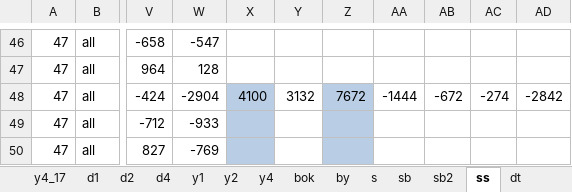
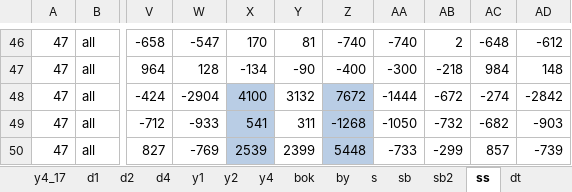
Before and after one commit to didw/kra, an Excel workbook: result/back_testing_m1.xlsx, sheet ss, drawn as a sheet; only a part is shown, gaps mark what is left out; values as stored, in another font and other column widths than the file's, no borders; conditional formats not drawn; the diff covers the shown part only; the diff names each change by its address in the sheet, - before the commit and + after, or states it on an @@ line.

```diff
--- a/result/back_testing_m1.xlsx (sheet ss)
+++ b/result/back_testing_m1.xlsx (sheet ss)
-X46: (empty)
+X46: 170
-Y46: (empty)
+Y46: 81
-Z46: (empty)
+Z46: -740
-AA46: (empty)
+AA46: -740
-AB46: (empty)
+AB46: 2
-AC46: (empty)
+AC46: -648
-AD46: (empty)
+AD46: -612
-X47: (empty)
+X47: -134
-Y47: (empty)
+Y47: -90
-Z47: (empty)
+Z47: -400
-AA47: (empty)
+AA47: -300
-AB47: (empty)
+AB47: -218
-AC47: (empty)
+AC47: 984
-AD47: (empty)
+AD47: 148
-X49: (empty)
+X49: 541
-Y49: (empty)
+Y49: 311
-Z49: (empty)
+Z49: -1268
-AA49: (empty)
+AA49: -1050
-AB49: (empty)
+AB49: -732
-AC49: (empty)
+AC49: -682
-AD49: (empty)
+AD49: -903
-X50: (empty)
+X50: 2539
-Y50: (empty)
+Y50: 2399
-Z50: (empty)
+Z50: 5448
-AA50: (empty)
+AA50: -733
-AB50: (empty)
+AB50: -299
-AC50: (empty)
+AC50: 857
-AD50: (empty)
+AD50: -739
```
Also changed, not shown: 203 edited cells and cell formats elsewhere in this sheet.
